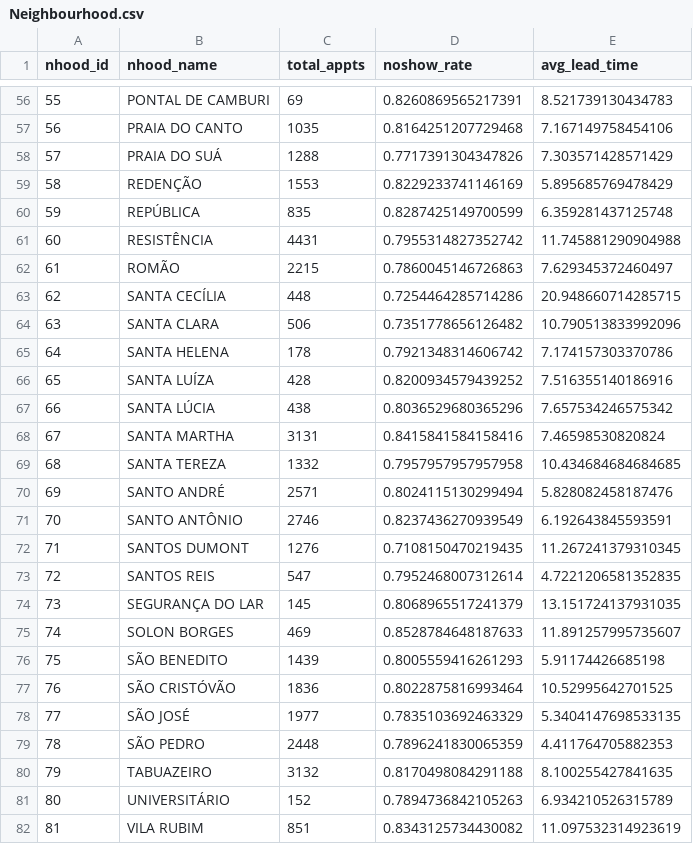
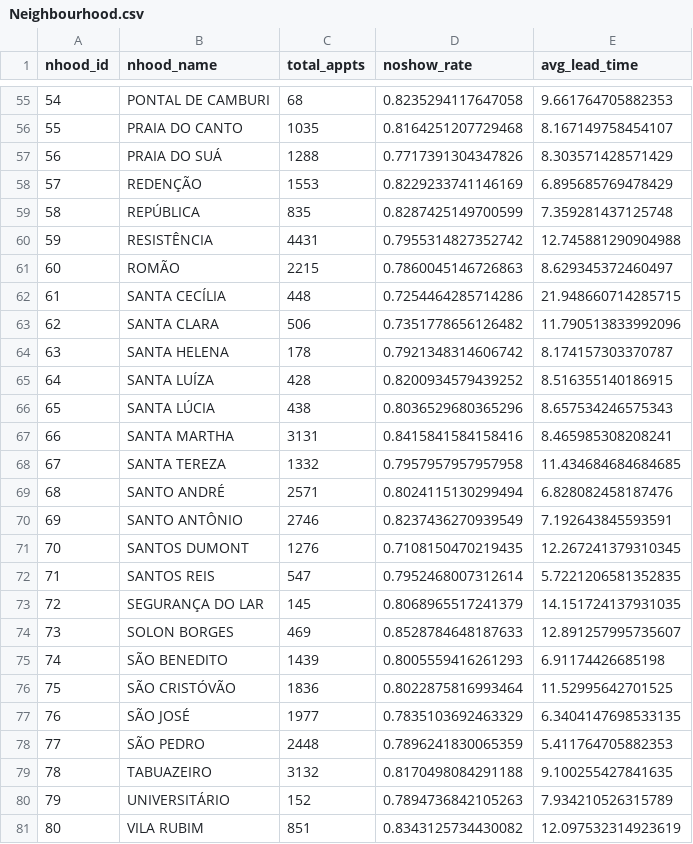
Before and after one commit to SKNETWORKS-FAMILY-AICAMP/SKN25-2nd-6Team, a CSV file: data/Neighbourhood.csv, drawn as a sheet; only a part is shown, gaps mark what is left out; addresses are those after the commit; the diff covers the shown part only; the diff names each change by its address in the sheet, - before the commit and + after, or states it on an @@ line.

Commit message:
fix: compute lead_time using dates to avoid negatives, add scheduled_time (HH:MM)

```diff
--- a/data/Neighbourhood.csv
+++ b/data/Neighbourhood.csv
@@ column A (nhood_id) renumbered from row 53 down @@
-C55 (total_appts): 69
+C55 (total_appts): 68
-D55 (noshow_rate): 0.8260869565217391
+D55 (noshow_rate): 0.8235294117647058
-E55 (avg_lead_time): 8.521739130434783
+E55 (avg_lead_time): 9.661764705882353
-E56 (avg_lead_time): 7.167149758454106
+E56 (avg_lead_time): 8.167149758454107
-E57 (avg_lead_time): 7.303571428571429
+E57 (avg_lead_time): 8.303571428571429
-E58 (avg_lead_time): 5.895685769478429
+E58 (avg_lead_time): 6.895685769478429
-E59 (avg_lead_time): 6.359281437125748
+E59 (avg_lead_time): 7.359281437125748
-E60 (avg_lead_time): 11.745881290904988
+E60 (avg_lead_time): 12.745881290904988
-E61 (avg_lead_time): 7.629345372460497
+E61 (avg_lead_time): 8.629345372460497
-E62 (avg_lead_time): 20.948660714285715
+E62 (avg_lead_time): 21.948660714285715
-E63 (avg_lead_time): 10.790513833992096
+E63 (avg_lead_time): 11.790513833992096
-E64 (avg_lead_time): 7.174157303370786
+E64 (avg_lead_time): 8.174157303370787
-E65 (avg_lead_time): 7.516355140186916
+E65 (avg_lead_time): 8.516355140186915
-E66 (avg_lead_time): 7.657534246575342
+E66 (avg_lead_time): 8.657534246575343
-E67 (avg_lead_time): 7.46598530820824
+E67 (avg_lead_time): 8.465985308208241
-E68 (avg_lead_time): 10.434684684684685
+E68 (avg_lead_time): 11.434684684684685
-E69 (avg_lead_time): 5.828082458187476
+E69 (avg_lead_time): 6.828082458187476
-E70 (avg_lead_time): 6.192643845593591
+E70 (avg_lead_time): 7.192643845593591
-E71 (avg_lead_time): 11.267241379310345
+E71 (avg_lead_time): 12.267241379310345
-E72 (avg_lead_time): 4.7221206581352835
+E72 (avg_lead_time): 5.7221206581352835
-E73 (avg_lead_time): 13.151724137931035
+E73 (avg_lead_time): 14.151724137931035
-E74 (avg_lead_time): 11.891257995735607
+E74 (avg_lead_time): 12.891257995735607
-E75 (avg_lead_time): 5.91174426685198
+E75 (avg_lead_time): 6.91174426685198
-E76 (avg_lead_time): 10.52995642701525
+E76 (avg_lead_time): 11.52995642701525
-E77 (avg_lead_time): 5.3404147698533135
+E77 (avg_lead_time): 6.3404147698533135
-E78 (avg_lead_time): 4.411764705882353
+E78 (avg_lead_time): 5.411764705882353
-E79 (avg_lead_time): 8.100255427841635
+E79 (avg_lead_time): 9.100255427841635
-E80 (avg_lead_time): 6.934210526315789
+E80 (avg_lead_time): 7.934210526315789
-E81 (avg_lead_time): 11.097532314923619
+E81 (avg_lead_time): 12.097532314923619
```
Also changed, not shown: 1 removed row and 57 edited cells elsewhere in this file, 1 other file.
